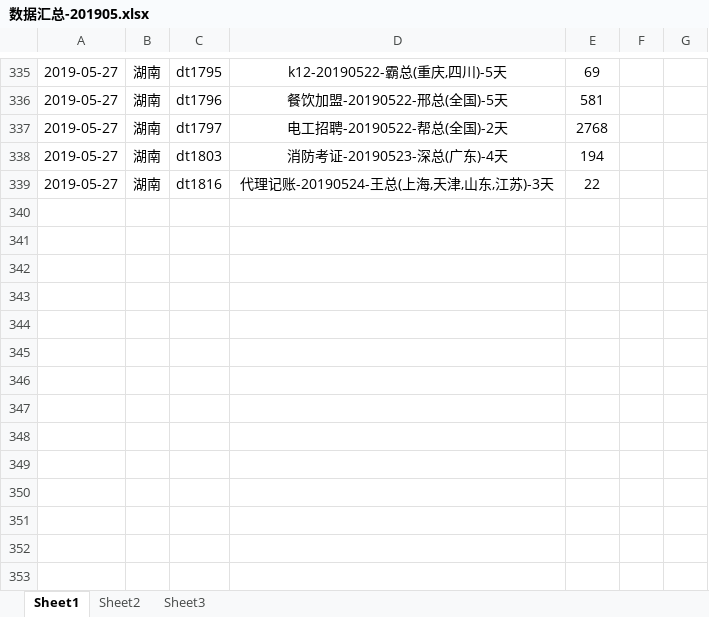
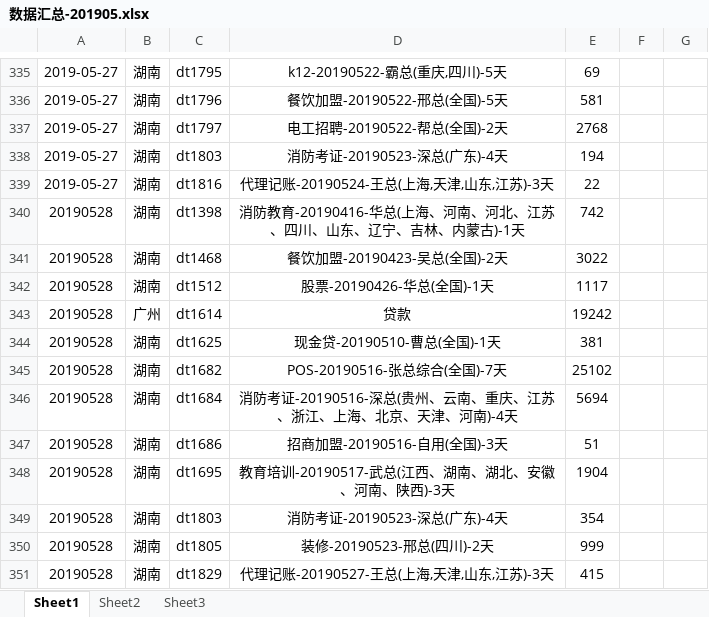
Before and after one commit to janice-cjy/data-log, an Excel workbook: 数据汇总/数据汇总-201905.xlsx, sheet Sheet1, drawn as a sheet; only a part is shown, gaps mark what is left out; values as stored, in another font and other column widths than the file's, no borders; the diff names each change by its address in the sheet, - before the commit and + after, or states it on an @@ line.

```diff
--- a/数据汇总/数据汇总-201905.xlsx (sheet Sheet1)
+++ b/数据汇总/数据汇总-201905.xlsx (sheet Sheet1)
+row 340: 20190528 | 湖南 | dt1398 | 消防教育-20190416-华总(上海、河南、河北、江苏、四川、山东、辽宁、吉林、内蒙古)-1天 | 742
+row 341: 20190528 | 湖南 | dt1468 | 餐饮加盟-20190423-吴总(全国)-2天 | 3022
+row 342: 20190528 | 湖南 | dt1512 | 股票-20190426-华总(全国)-1天 | 1117
+row 343: 20190528 | 广州 | dt1614 | 贷款 | 19242
+row 344: 20190528 | 湖南 | dt1625 | 现金贷-20190510-曹总(全国)-1天 | 381
+row 345: 20190528 | 湖南 | dt1682 | POS-20190516-张总综合(全国)-7天 | 25102
+row 346: 20190528 | 湖南 | dt1684 | 消防考证-20190516-深总(贵州、云南、重庆、江苏、浙江、上海、北京、天津、河南)-4天 | 5694
+row 347: 20190528 | 湖南 | dt1686 | 招商加盟-20190516-自用(全国)-3天 | 51
+row 348: 20190528 | 湖南 | dt1695 | 教育培训-20190517-武总(江西、湖南、湖北、安徽、河南、陕西)-3天 | 1904
+row 349: 20190528 | 湖南 | dt1803 | 消防考证-20190523-深总(广东)-4天 | 354
+row 350: 20190528 | 湖南 | dt1805 | 装修-20190523-邢总(四川)-2天 | 999
+row 351: 20190528 | 湖南 | dt1829 | 代理记账-20190527-王总(上海,天津,山东,江苏)-3天 | 415
```
Also changed, not shown: sheet Sheet2, 24 other files.
